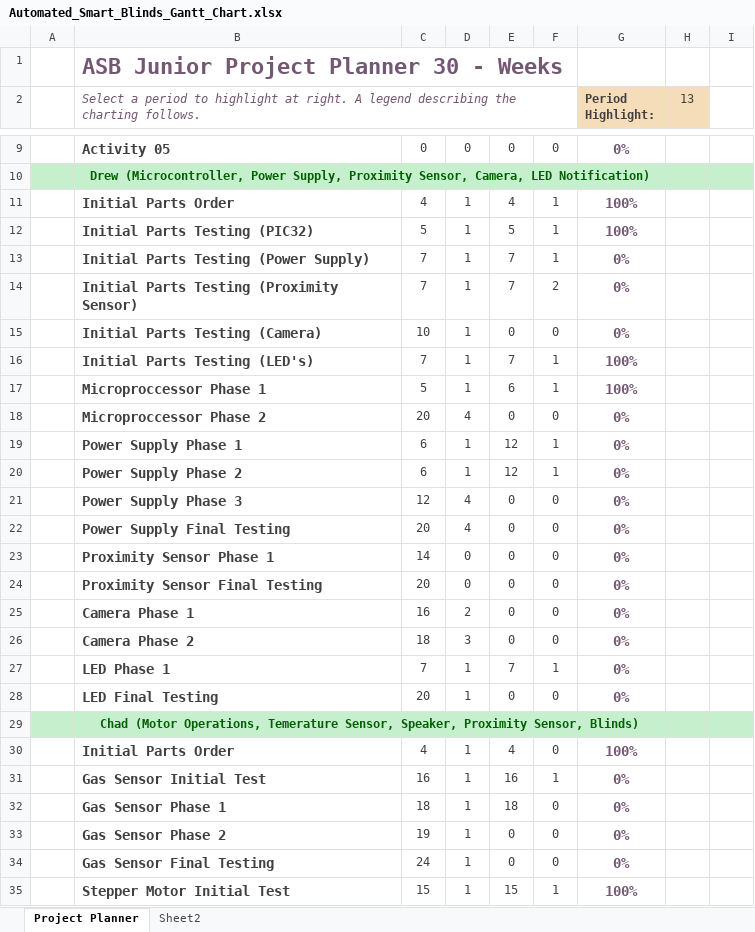
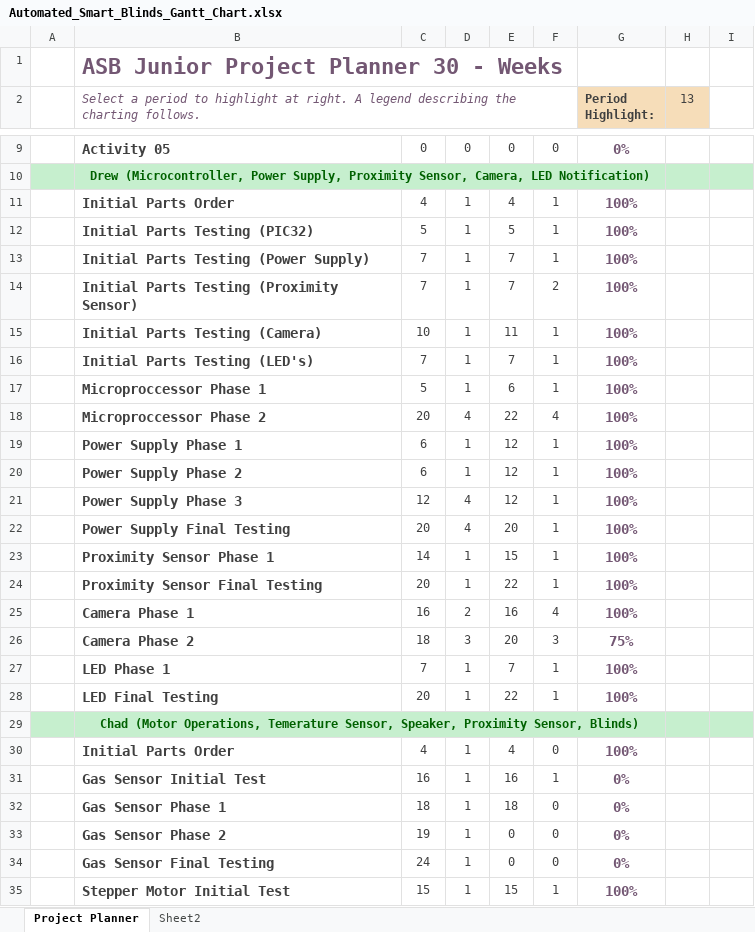
Before and after one commit to TheJonBovi/AutomatedSmartBlinds, an Excel workbook: Automated_Smart_Blinds_Gantt_Chart.xlsx, sheet Project Planner, drawn as a sheet; only a part is shown, gaps mark what is left out; values as stored, in another font and other column widths than the file's, no borders; conditional formats not drawn; the diff names each change by its address in the sheet, - before the commit and + after, or states it on an @@ line.

```diff
--- a/Automated_Smart_Blinds_Gantt_Chart.xlsx (sheet Project Planner)
+++ b/Automated_Smart_Blinds_Gantt_Chart.xlsx (sheet Project Planner)
-G13:G15 (Period Highlight:): 0%
+G13:G15 (Period Highlight:): 100%
-E15: 0
+E15: 11
-F15: 0
+F15: 1
-E18: 0
+E18: 22
-F18: 0
+F18: 4
-G18:G25 (Period Highlight:): 0%
+G18:G25 (Period Highlight:): 100%
-E21: 0
+E21: 12
-F21:F24: 0
+F21:F24: 1
-E22: 0
+E22: 20
-D23:D24: 0
+D23:D24: 1
-E23: 0
+E23: 15
-E24: 0
+E24: 22
-E25: 0
+E25: 16
-F25: 0
+F25: 4
-E26: 0
+E26: 20
-F26: 0
+F26: 3
-G26 (Period Highlight:): 0%
+G26 (Period Highlight:): 75%
-G27:G28 (Period Highlight:): 0%
+G27:G28 (Period Highlight:): 100%
-E28: 0
+E28: 22
-F28: 0
+F28: 1
```
Also changed, not shown: 8 other files.
